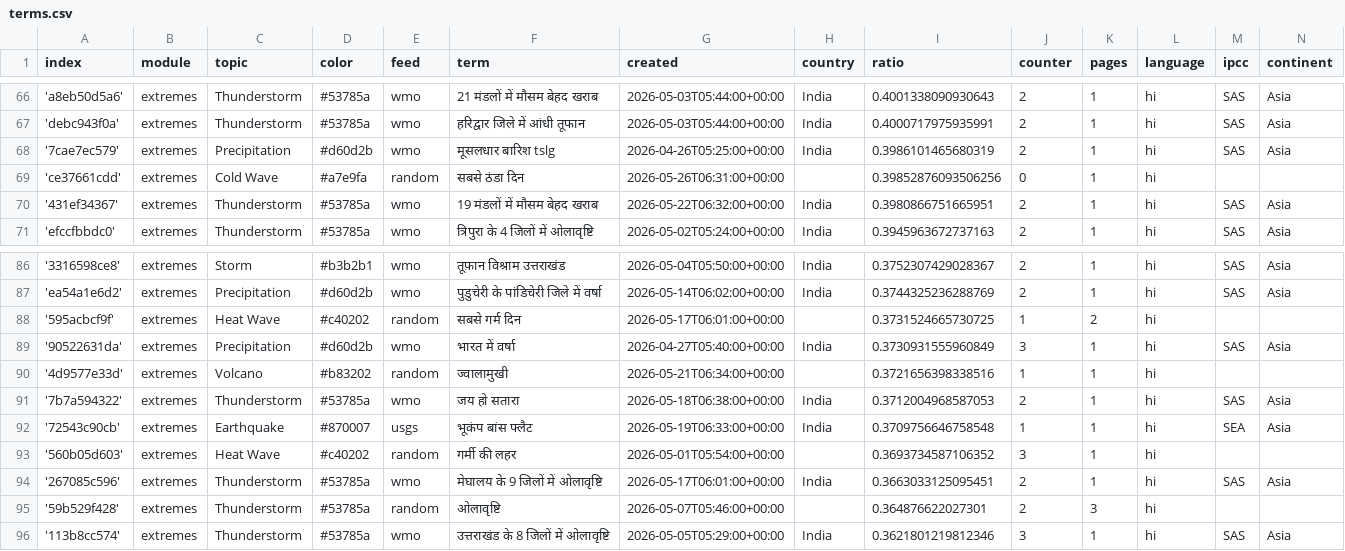
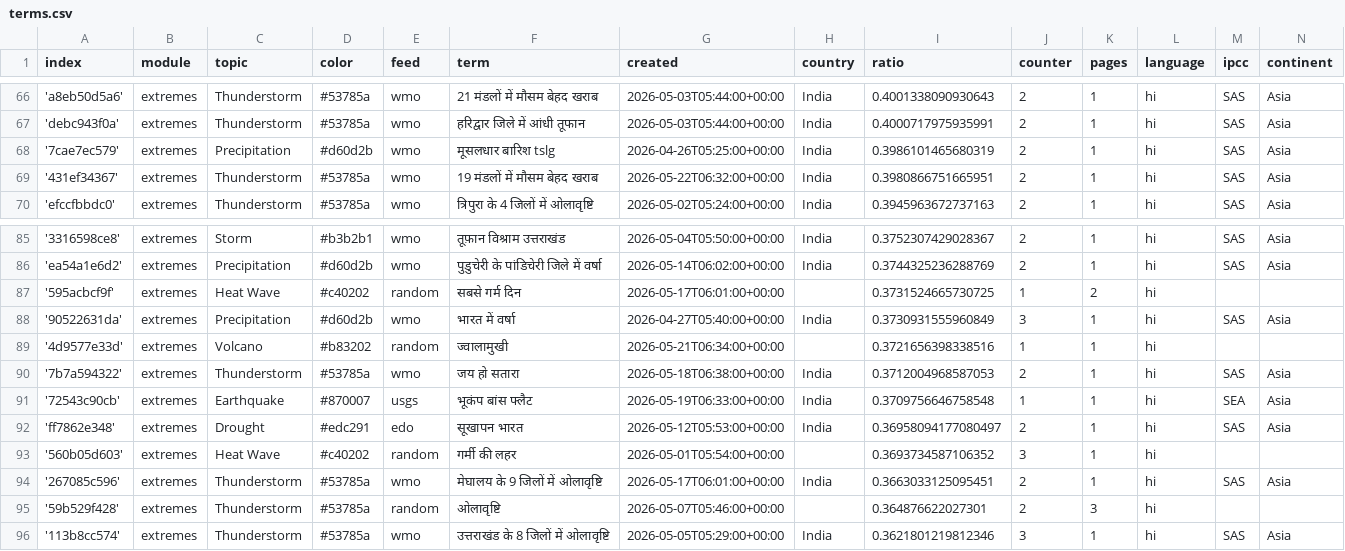
Before and after one commit to hannak555-news/HindiExtremes, a CSV file: terms.csv, drawn as a sheet; only a part is shown, gaps mark what is left out; removed rows and columns are numbered as before the commit, all else as after; the diff covers the shown part only; the diff names each change by its address in the sheet, - before the commit and + after, or states it on an @@ line.

```diff
--- a/terms.csv
+++ b/terms.csv
-row 69: 'ce37661cdd' | extremes | Cold Wave | #a7e9fa | random | सबसे ठंडा दिन | 2026-05-26T06:31:00+00:00 |  | 0.39852876093506256 | 0 | 1 | hi
+row 92: 'ff7862e348' | extremes | Drought | #edc291 | edo | सूखापन भारत | 2026-05-12T05:53:00+00:00 | India | 0.36958094177080497 | 2 | 1 | hi | SAS | Asia
```
Also changed, not shown: 4 added rows, 4 removed rows and 13 edited cells elsewhere in this file, cxsv/news_2026_05.csv.
